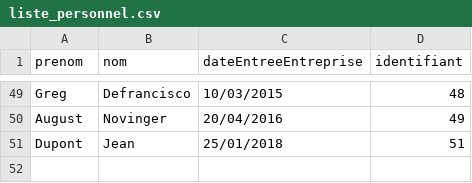
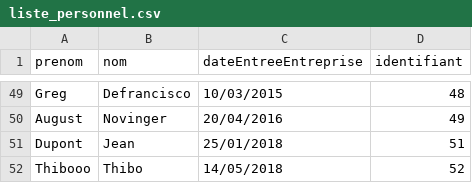
Before and after one commit to hmargalida/java-projet, a CSV file: projetJava/data/liste_personnel.csv, drawn as a sheet; only a part is shown, gaps mark what is left out.

```diff
--- a/projetJava/data/liste_personnel.csv
+++ b/projetJava/data/liste_personnel.csv
@@ -51 +51,2 @@ August;Novinger;20/04/2016;49
 Dupont;Jean;25/01/2018;51
+Thibooo;Thibo;14/05/2018;52
```
Also changed, not shown: projetJava/data/competences_personnel.csv, projetJava/data/liste_missions.csv, 10 other files.
